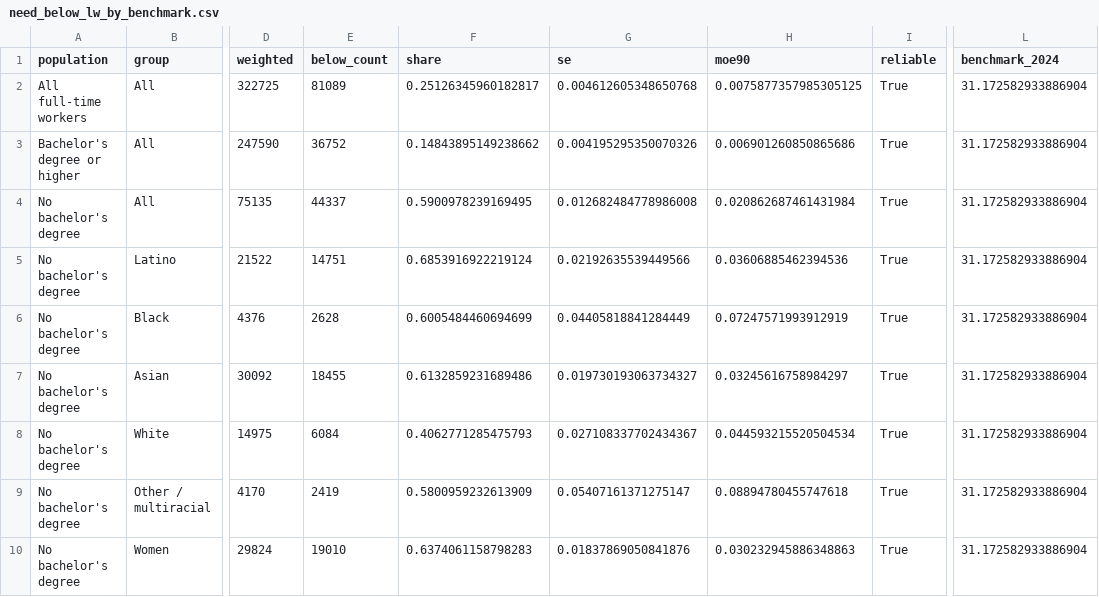
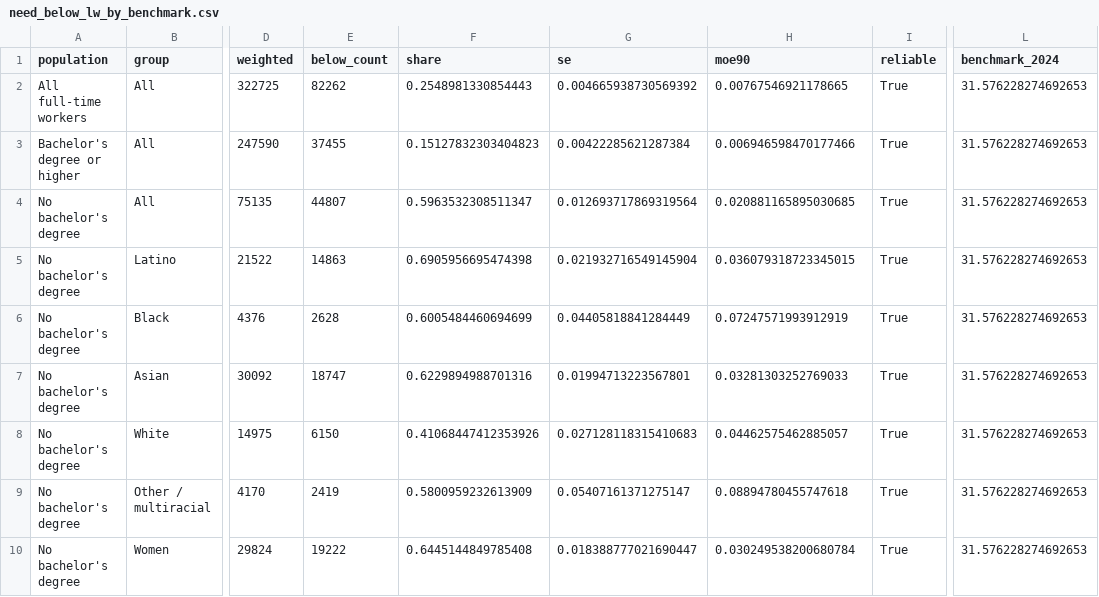
Before and after one commit to Avanthi1990/sf-healthcare-career-ladders, a CSV file: data/processed/need_below_lw_by_benchmark.csv, drawn as a sheet; only a part is shown, gaps mark what is left out; the diff covers the shown part only; the diff names each change by its address in the sheet, - before the commit and + after, or states it on an @@ line.

```diff
--- a/data/processed/need_below_lw_by_benchmark.csv
+++ b/data/processed/need_below_lw_by_benchmark.csv
-E2 (below_count): 81089
+E2 (below_count): 82262
-F2 (share): 0.25126345960182817
+F2 (share): 0.2548981330854443
-G2 (se): 0.004612605348650768
+G2 (se): 0.004665938730569392
-H2 (moe90): 0.0075877357985305125
+H2 (moe90): 0.00767546921178665
-L2:L10 (benchmark_2024): 31.172582933886904
+L2:L10 (benchmark_2024): 31.576228274692653
-E3 (below_count): 36752
+E3 (below_count): 37455
-F3 (share): 0.14843895149238662
+F3 (share): 0.15127832303404823
-G3 (se): 0.004195295350070326
+G3 (se): 0.00422285621287384
-H3 (moe90): 0.006901260850865686
+H3 (moe90): 0.006946598470177466
-E4 (below_count): 44337
+E4 (below_count): 44807
-F4 (share): 0.5900978239169495
+F4 (share): 0.5963532308511347
-G4 (se): 0.012682484778986008
+G4 (se): 0.012693717869319564
-H4 (moe90): 0.020862687461431984
+H4 (moe90): 0.020881165895030685
-E5 (below_count): 14751
+E5 (below_count): 14863
-F5 (share): 0.6853916922219124
+F5 (share): 0.6905956695474398
-G5 (se): 0.02192635539449566
+G5 (se): 0.021932716549145904
-H5 (moe90): 0.03606885462394536
+H5 (moe90): 0.036079318723345015
-E7 (below_count): 18455
+E7 (below_count): 18747
-F7 (share): 0.6132859231689486
+F7 (share): 0.6229894988701316
-G7 (se): 0.019730193063734327
+G7 (se): 0.01994713223567801
-H7 (moe90): 0.03245616758984297
+H7 (moe90): 0.03281303252769033
-E8 (below_count): 6084
+E8 (below_count): 6150
-F8 (share): 0.4062771285475793
+F8 (share): 0.41068447412353926
-G8 (se): 0.027108337702434367
+G8 (se): 0.027128118315410683
-H8 (moe90): 0.044593215520504534
+H8 (moe90): 0.04462575462885057
-E10 (below_count): 19010
+E10 (below_count): 19222
-F10 (share): 0.6374061158798283
+F10 (share): 0.6445144849785408
-G10 (se): 0.01837869050841876
+G10 (se): 0.018388777021690447
-H10 (moe90): 0.030232945886348863
+H10 (moe90): 0.030249538200680784
```
Also changed, not shown: 143 edited cells elsewhere in this file, data/processed/fig4_destination_mix.csv, data/processed/ladder_destinations.csv, 12 other files.
